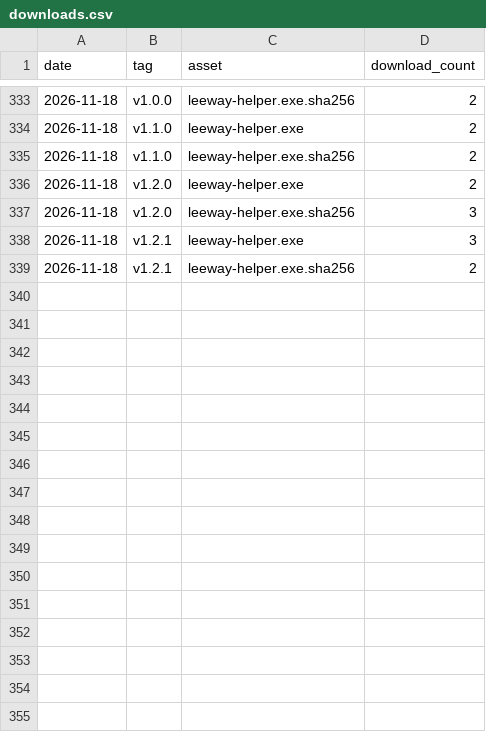
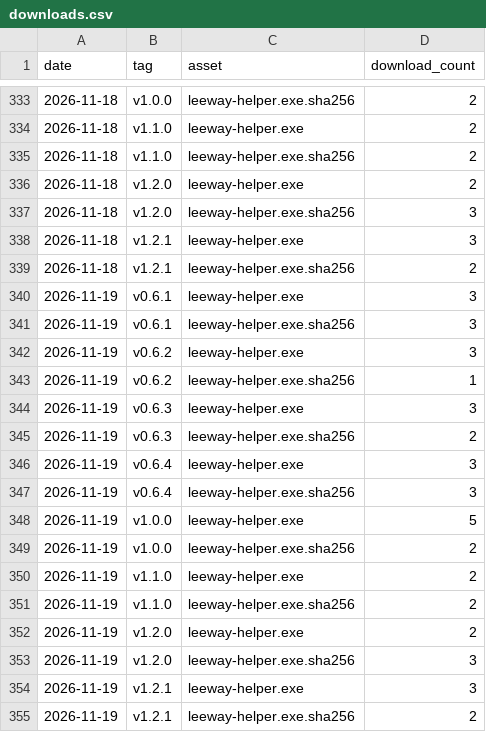
Before and after one commit to donasman/leeway, a CSV file: data/downloads.csv, drawn as a sheet; only a part is shown, gaps mark what is left out; the diff names each change by its address in the sheet, - before the commit and + after, or states it on an @@ line.

```diff
--- a/data/downloads.csv
+++ b/data/downloads.csv
+row 340: 2026-11-19 | v0.6.1 | leeway-helper.exe | 3
+row 341: 2026-11-19 | v0.6.1 | leeway-helper.exe.sha256 | 3
+row 342: 2026-11-19 | v0.6.2 | leeway-helper.exe | 3
+row 343: 2026-11-19 | v0.6.2 | leeway-helper.exe.sha256 | 1
+row 344: 2026-11-19 | v0.6.3 | leeway-helper.exe | 3
+row 345: 2026-11-19 | v0.6.3 | leeway-helper.exe.sha256 | 2
+row 346: 2026-11-19 | v0.6.4 | leeway-helper.exe | 3
+row 347: 2026-11-19 | v0.6.4 | leeway-helper.exe.sha256 | 3
+row 348: 2026-11-19 | v1.0.0 | leeway-helper.exe | 5
+row 349: 2026-11-19 | v1.0.0 | leeway-helper.exe.sha256 | 2
+row 350: 2026-11-19 | v1.1.0 | leeway-helper.exe | 2
+row 351: 2026-11-19 | v1.1.0 | leeway-helper.exe.sha256 | 2
+row 352: 2026-11-19 | v1.2.0 | leeway-helper.exe | 2
+row 353: 2026-11-19 | v1.2.0 | leeway-helper.exe.sha256 | 3
+row 354: 2026-11-19 | v1.2.1 | leeway-helper.exe | 3
+row 355: 2026-11-19 | v1.2.1 | leeway-helper.exe.sha256 | 2
```
Also changed, not shown: data/paths.csv, data/referrers.csv, 2 other files.
